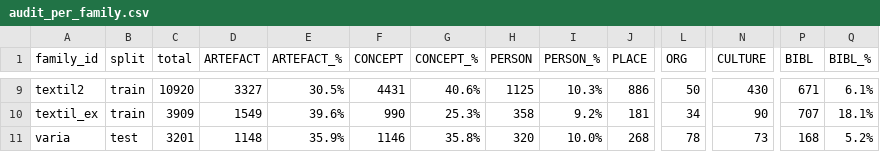
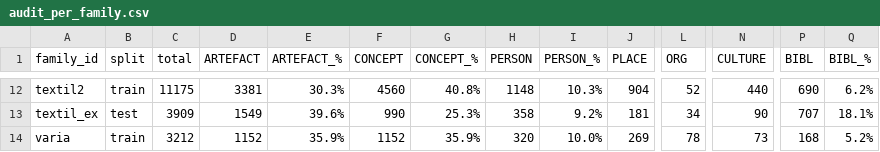
Before and after one commit to chestnova123/tei_ner, a CSV file: data_audit/audit_per_family.csv, drawn as a sheet; only a part is shown, gaps mark what is left out; addresses are those after the commit; the diff covers the shown part only; the diff names each change by its address in the sheet, - before the commit and + after, or states it on an @@ line.

```diff
--- a/data_audit/audit_per_family.csv
+++ b/data_audit/audit_per_family.csv
-C12 (total): 10920
+C12 (total): 11175
-D12 (ARTEFACT): 3327
+D12 (ARTEFACT): 3381
-E12 (ARTEFACT_%): 30.5%
+E12 (ARTEFACT_%): 30.3%
-F12 (CONCEPT): 4431
+F12 (CONCEPT): 4560
-G12 (CONCEPT_%): 40.6%
+G12 (CONCEPT_%): 40.8%
-H12 (PERSON): 1125
+H12 (PERSON): 1148
-J12 (PLACE): 886
+J12 (PLACE): 904
-L12 (ORG): 50
+L12 (ORG): 52
-N12 (CULTURE): 430
+N12 (CULTURE): 440
-P12 (BIBL): 671
+P12 (BIBL): 690
-Q12 (BIBL_%): 6.1%
+Q12 (BIBL_%): 6.2%
-B13 (split): train
+B13 (split): test
-B14 (split): test
+B14 (split): train
-C14 (total): 3201
+C14 (total): 3212
-D14 (ARTEFACT): 1148
+D14 (ARTEFACT): 1152
-F14 (CONCEPT): 1146
+F14 (CONCEPT): 1152
-G14 (CONCEPT_%): 35.8%
+G14 (CONCEPT_%): 35.9%
-J14 (PLACE): 268
+J14 (PLACE): 269
```
Also changed, not shown: 6 added rows, 3 removed rows and 14 edited cells elsewhere in this file, data_audit/audit_per_file.csv, train_data_file_list.csv, 3 other files.
